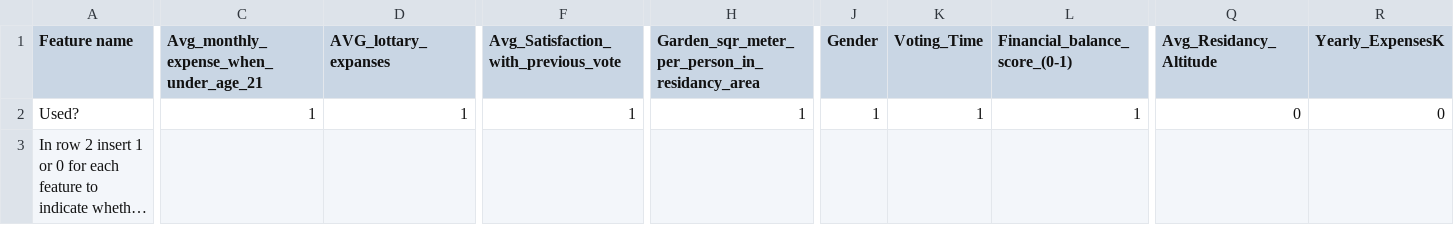
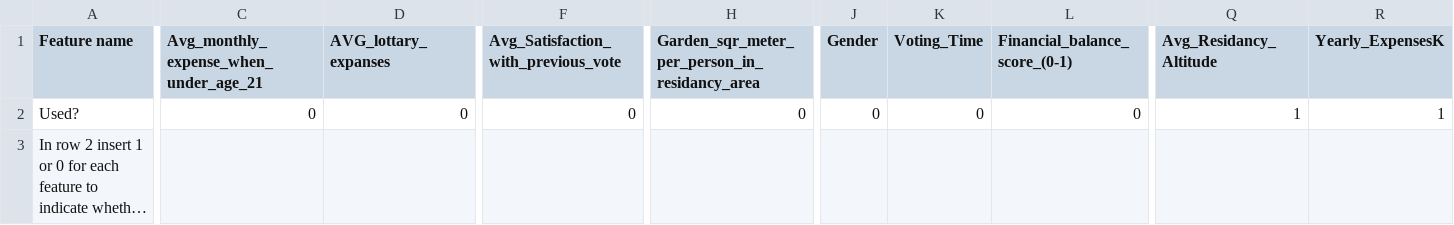
Before and after one commit to benbanuz/ML-hw2, a CSV file: SelectedFeatures.csv, drawn as a sheet; only a part is shown, gaps mark what is left out; long unchanged cells end in …; the diff covers the shown part only; the diff names each change by its address in the sheet, - before the commit and + after, or states it on an @@ line.

```diff
--- a/SelectedFeatures.csv
+++ b/SelectedFeatures.csv
-C2: 1
+C2: 0
-D2 (AVG_lottary_expanses): 1
+D2 (AVG_lottary_expanses): 0
-F2: 1
+F2: 0
-H2: 1
+H2: 0
-J2 (Gender): 1
+J2 (Gender): 0
-K2 (Voting_Time): 1
+K2 (Voting_Time): 0
-L2 (Financial_balance_score_(0-1)): 1
+L2 (Financial_balance_score_(0-1)): 0
-Q2 (Avg_Residancy_Altitude): 0
+Q2 (Avg_Residancy_Altitude): 1
-R2 (Yearly_ExpensesK): 0
+R2 (Yearly_ExpensesK): 1
```
Also changed, not shown: 6 edited cells elsewhere in this file, orig_test.csv, orig_valid.csv, 8 other files.
